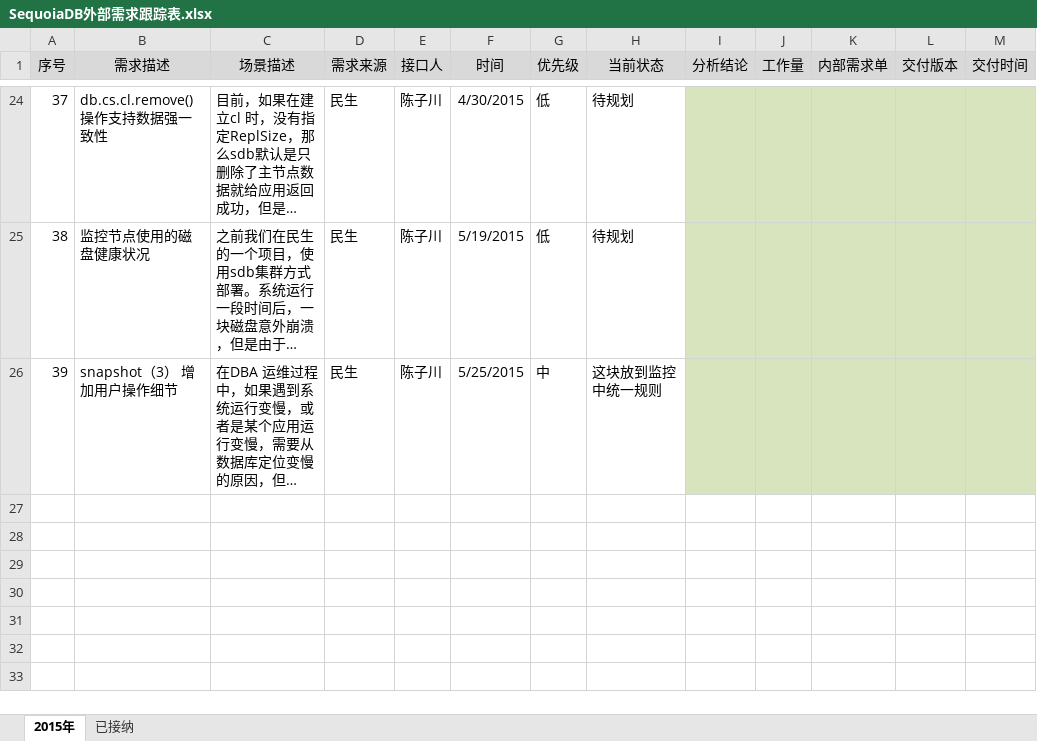
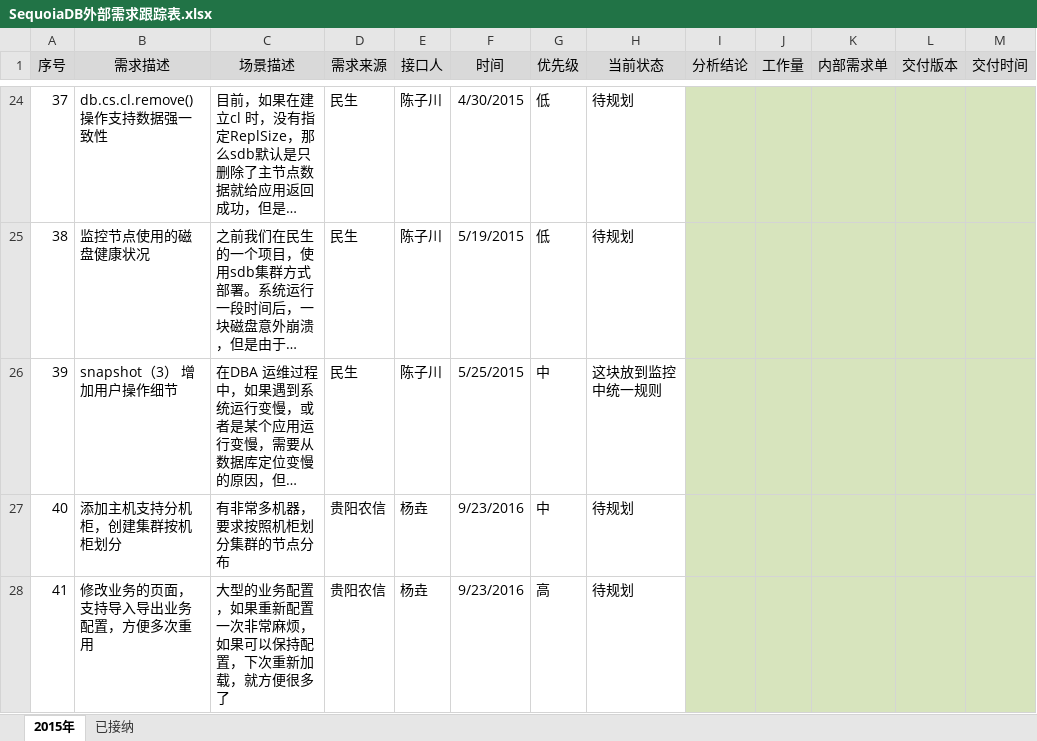
Before and after one commit to Vivian-hihi/SequoiaDB, an Excel workbook: internal_doc/12.需求跟踪/SequoiaDB外部需求跟踪表.xlsx, sheet 2015年, drawn as a sheet; only a part is shown, gaps mark what is left out; long unchanged cells end in …; values as stored, in another font and other column widths than the file's, no borders; the diff names each change by its address in the sheet, - before the commit and + after, or states it on an @@ line.

Commit message:
增加新的外部需求
git-svn-id: http://192.168.20.11/sequoiadb/trunk@25016 6121f079-4a18-41d3-8c30-8870a322f2c2

```diff
--- a/internal_doc/12.需求跟踪/SequoiaDB外部需求跟踪表.xlsx (sheet 2015年)
+++ b/internal_doc/12.需求跟踪/SequoiaDB外部需求跟踪表.xlsx (sheet 2015年)
+row 27: 40 | 添加主机支持分机柜，创建集群按机柜划分 | 有非常多机器，要求按照机柜划分集群的节点分布 | 贵阳农信 | 杨垚 | 9/23/2016 | 中 | 待规划
+row 28: 41 | 修改业务的页面，支持导入导出业务配置，方便多次重用 | 大型的业务配置，如果重新配置一次非常麻烦，如果可以保持配置，下次重新加载，就方便很多了 | 贵阳农信 | 杨垚 | 9/23/2016 | 高 | 待规划
```
